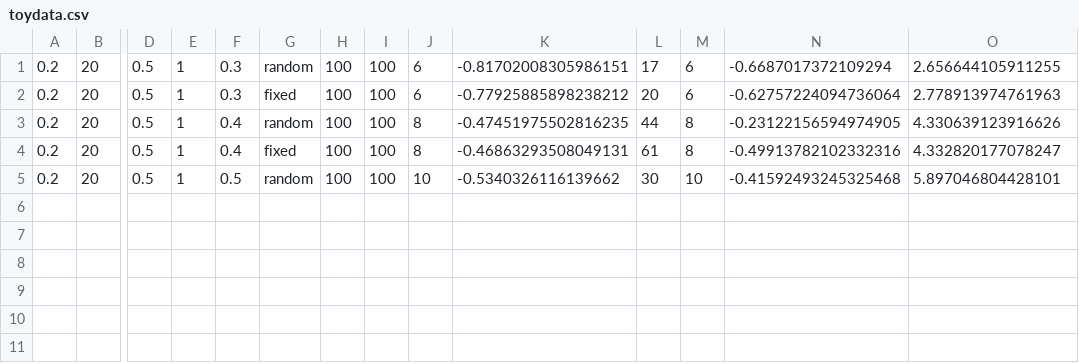
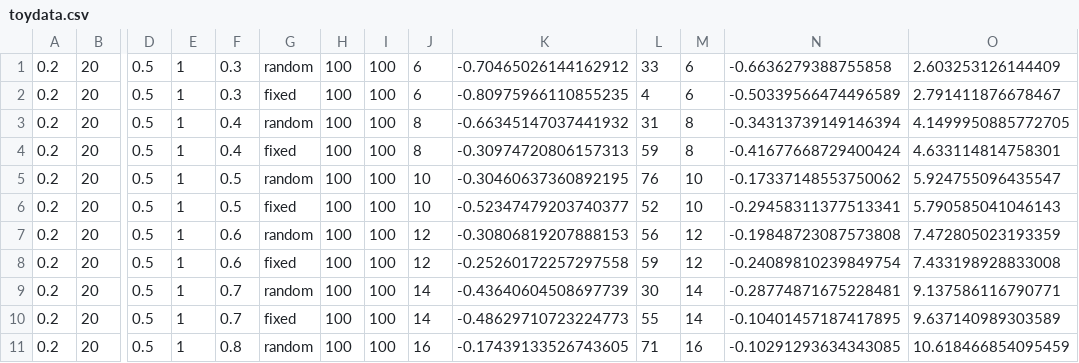
Before and after one commit to AusterweilLab/snafu-py, a CSV file: toydata.csv, drawn as a sheet; only a part is shown, gaps mark what is left out; rows hold the shown columns only; the diff names each change by its address in the sheet, - before the commit and + after, or states it on an @@ line.

```diff
--- a/toydata.csv
+++ b/toydata.csv
-K1: -0.81702008305986151
+K1: -0.70465026144162912
-L1: 17
+L1: 33
-N1: -0.6687017372109294
+N1: -0.6636279388755858
-O1: 2.656644105911255
+O1: 2.603253126144409
-K2: -0.77925885898238212
+K2: -0.80975966110855235
-L2: 20
+L2: 4
-N2: -0.62757224094736064
+N2: -0.50339566474496589
-O2: 2.778913974761963
+O2: 2.791411876678467
-K3: -0.47451975502816235
+K3: -0.66345147037441932
-L3: 44
+L3: 31
-N3: -0.23122156594974905
+N3: -0.34313739149146394
-O3: 4.330639123916626
+O3: 4.1499950885772705
-K4: -0.46863293508049131
+K4: -0.30974720806157313
-L4: 61
+L4: 59
-N4: -0.49913782102332316
+N4: -0.41677668729400424
-O4: 4.332820177078247
+O4: 4.633114814758301
-K5: -0.5340326116139662
+K5: -0.30460637360892195
-L5: 30
+L5: 76
-N5: -0.41592493245325468
+N5: -0.17337148553750062
-O5: 5.897046804428101
+O5: 5.924755096435547
+row 6: 0.2 | 20 | 0.5 | 1 | 0.5 | fixed | 100 | 100 | 10 | -0.52347479203740377 | 52 | 10 | -0.29458311377513341 | 5.790585041046143
+row 7: 0.2 | 20 | 0.5 | 1 | 0.6 | random | 100 | 100 | 12 | -0.30806819207888153 | 56 | 12 | -0.19848723087573808 | 7.472805023193359
+row 8: 0.2 | 20 | 0.5 | 1 | 0.6 | fixed | 100 | 100 | 12 | -0.25260172257297558 | 59 | 12 | -0.24089810239849754 | 7.433198928833008
+row 9: 0.2 | 20 | 0.5 | 1 | 0.7 | random | 100 | 100 | 14 | -0.43640604508697739 | 30 | 14 | -0.28774871675228481 | 9.137586116790771
+row 10: 0.2 | 20 | 0.5 | 1 | 0.7 | fixed | 100 | 100 | 14 | -0.48629710723224773 | 55 | 14 | -0.10401457187417895 | 9.637140989303589
+row 11: 0.2 | 20 | 0.5 | 1 | 0.8 | random | 100 | 100 | 16 | -0.17439133526743605 | 71 | 16 | -0.10291293634343085 | 10.618466854095459
```
Also changed, not shown: 1 other file.
